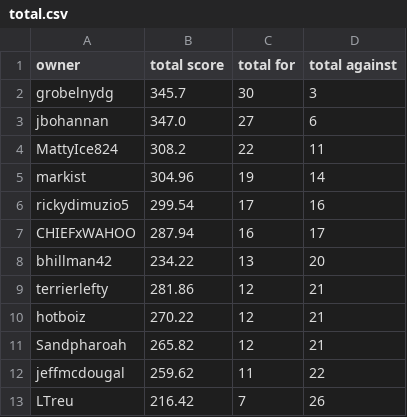
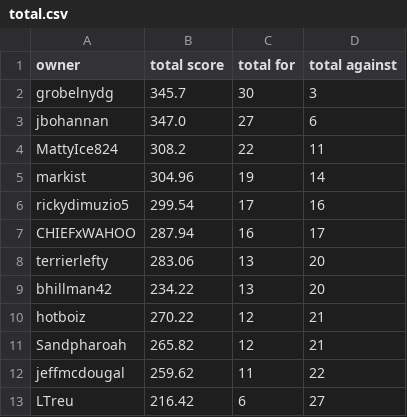
Before and after one commit to markis/backyard-brawl, a CSV file: data/total.csv, drawn as a sheet.

Commit message:
Update Score

```diff
--- a/data/total.csv
+++ b/data/total.csv
@@ -7,4 +7,4 @@ rickydimuzio5,299.54,17,16
 CHIEFxWAHOO,287.94,16,17
+terrierlefty,283.06,13,20
 bhillman42,234.22,13,20
-terrierlefty,281.86,12,21
 hotboiz,270.22,12,21
@@ -12,2 +12,2 @@ Sandpharoah,265.82,12,21
 jeffmcdougal,259.62,11,22
-LTreu,216.42,7,26
+LTreu,216.42,6,27
```
Also changed, not shown: data/week3.csv.
